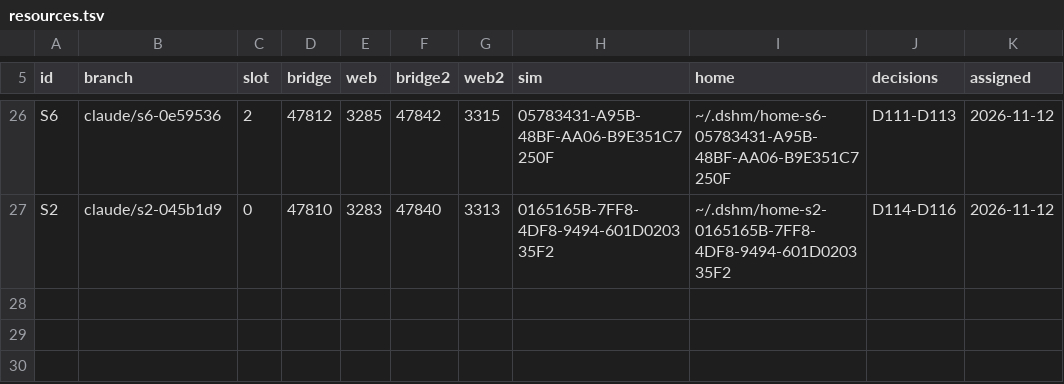
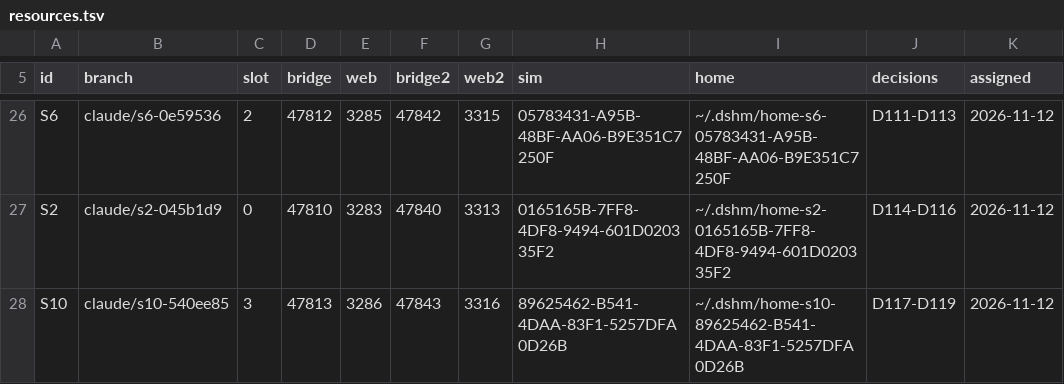
Before and after one commit to laichang/dsh-mobile, a TSV file: scripts/resources.tsv, drawn as a sheet; only a part is shown, gaps mark what is left out; the diff names each change by its address in the sheet, - before the commit and + after, or states it on an @@ line.

```diff
--- a/scripts/resources.tsv
+++ b/scripts/resources.tsv
+row 28: S10 | claude/s10-540ee85 | 3 | 47813 | 3286 | 47843 | 3316 | 89625462-B541-4DAA-83F1-5257DFA0D26B | ~/.dshm/home-s10-89625462-B541-4DAA-83F1-5257DFA0D26B | D117-D119 | 2026-11-12
```
Also changed, not shown: 1 other file.
